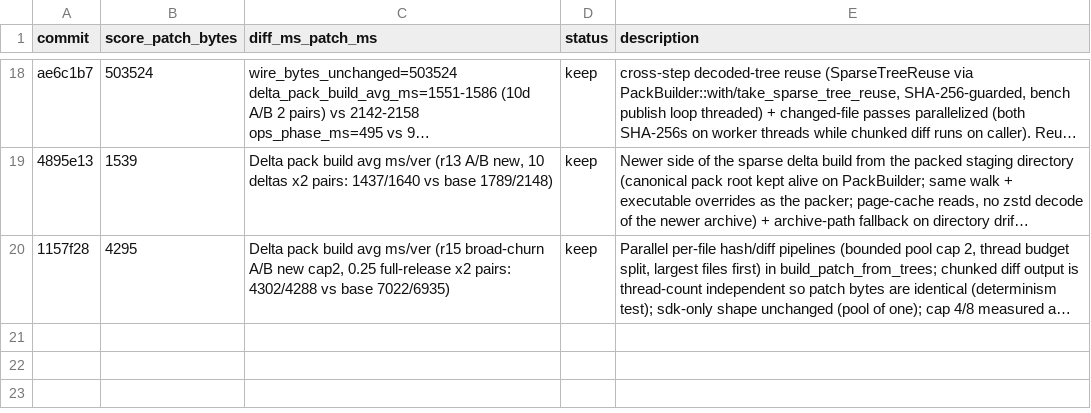
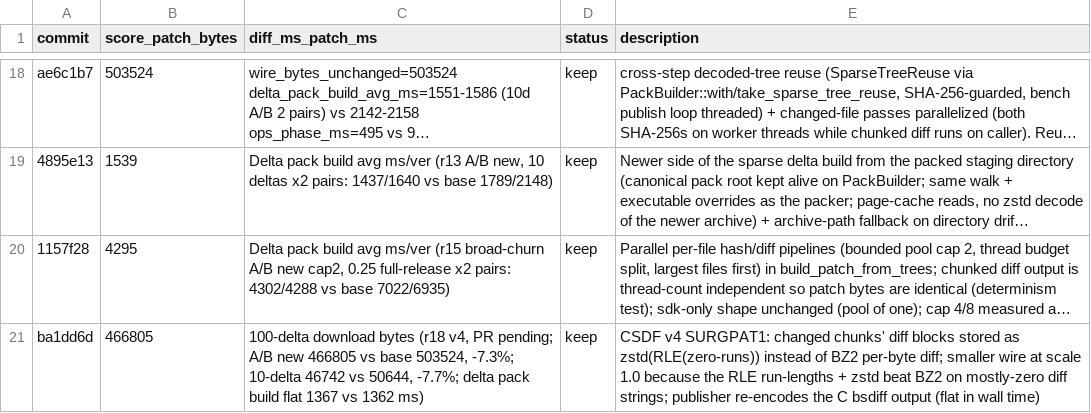
Before and after one commit to fintermobilityas/surge, a TSV file: auto/delta/results.tsv, drawn as a sheet; only a part is shown, gaps mark what is left out; long unchanged cells end in …; the diff names each change by its address in the sheet, - before the commit and + after, or states it on an @@ line.

```diff
--- a/auto/delta/results.tsv
+++ b/auto/delta/results.tsv
+row 21: ba1dd6d | 466805 | 100-delta download bytes (r18 v4, PR pending; A/B new 466805 vs base 503524, -7.3%; 10-delta 46742 vs 50644, -7.7%; delta pack build flat 1367 vs 1362 ms) | keep | CSDF v4 SURGPAT1: changed chunks' diff blocks stored as zstd(RLE(zero-runs)) instead of BZ2 per-byte diff; smaller wire at scale 1.0 because the RLE run-lengths + zstd beat BZ2 on mostly-zero diff strings; publisher re-encodes the C bsdiff output (flat in wall time)
```
Also changed, not shown: auto/update/results.tsv, 14 other files.
